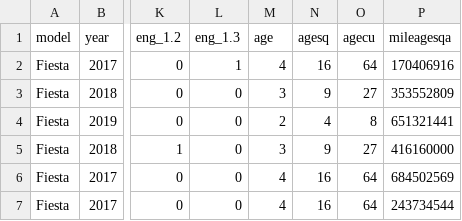
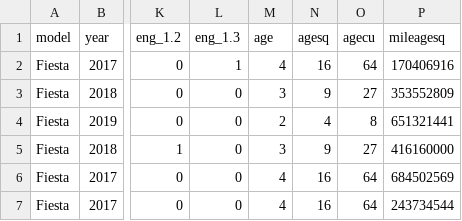
Before and after one commit to fasihatif/Data-Analysis-1-2-3, a CSV file: Data_Analysis_3/atif-fasih_da3_data-exercise/CH13_Q3/output/usedcars_uk.csv, drawn as a sheet; only a part is shown, gaps mark what is left out; the diff names each change by its address in the sheet, - before the commit and + after, or states it on an @@ line.

Commit message:
Update usedcars_uk.csv

```diff
--- a/Data_Analysis_3/atif-fasih_da3_data-exercise/CH13_Q3/output/usedcars_uk.csv
+++ b/Data_Analysis_3/atif-fasih_da3_data-exercise/CH13_Q3/output/usedcars_uk.csv
-P1: mileagesqa
+P1: mileagesq
```
